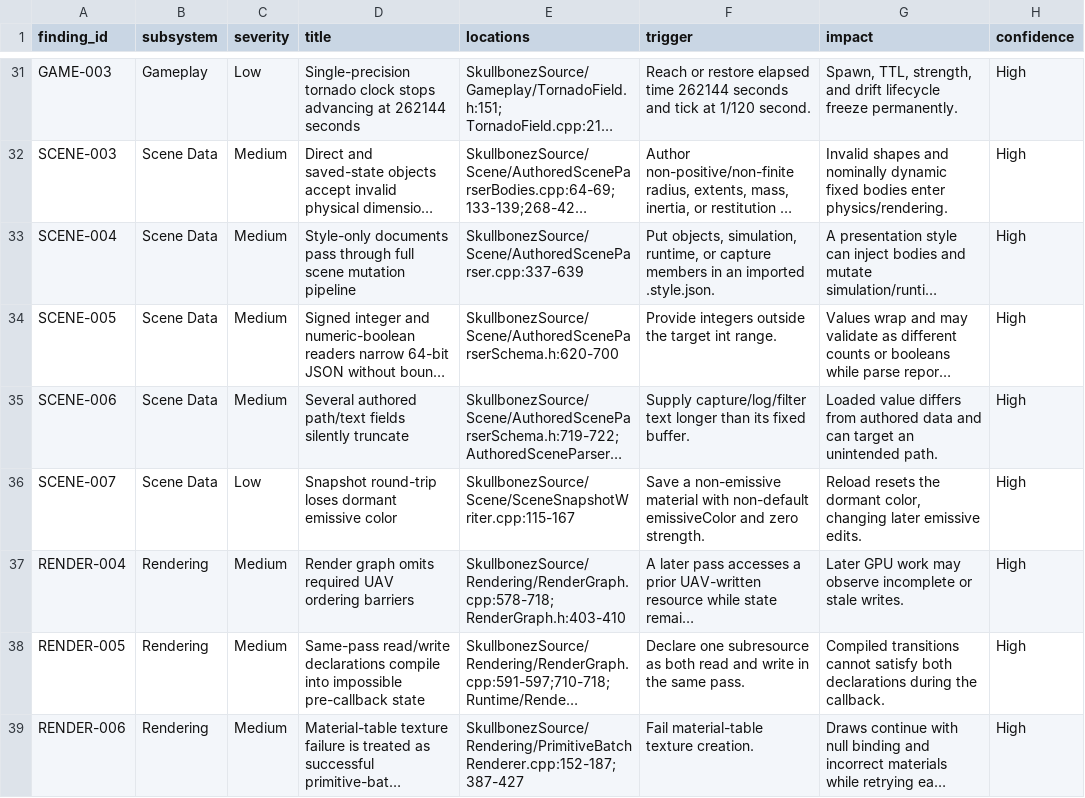
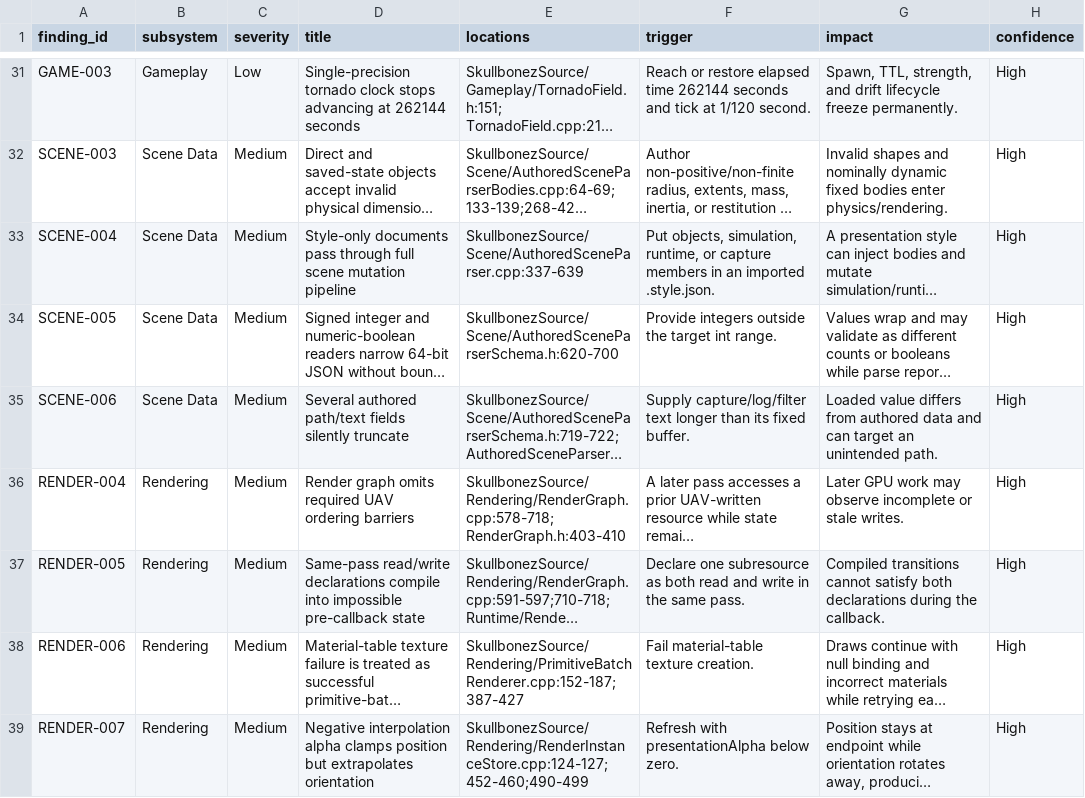
Before and after one commit to skullbonez/SkullbonezCore, a CSV file: BugHuntReport.csv, drawn as a sheet; only a part is shown, gaps mark what is left out; the shorter side is filled out with more unchanged rows; long unchanged cells end in …; the diff names each change by its address in the sheet, - before the commit and + after, or states it on an @@ line.

Commit message:
BUG SCENE-007 — Preserve dormant emissive color
Why: Scene snapshots recognized nondefault emissive color when selecting material rows but omitted the color whenever the material was non-emissive with zero strength, so reload erased latent editor intent.

Ownership: Affected owner: SceneSnapshotWriter owns durable scene-material serialization while Rendering retains the material value contract. Authority did not move, and the parser continues to consume its existing emissive and strength keys.

What: Use exact default comparison for emissive-color components in both material-row selection and field emission. Add an otherwise-default Textured material with a sub-epsilon color and zero strength to the existing save, parse, fresh-owner recreation comparison.

Validation: Validation was deferred by explicit owner direction; no scanner, build, test, runtime, or validation command ran. The complete diff was inspected read-only and remained whitespace-clean.

Baselines/Artifacts: Baseline disposition: unchanged. Artifact disposition: unchanged. No golden, binary, DLL, TestOutput, replay, physics, visual, or generated artifact changed.

Review: Two serial rubber-duck passes reviewed parser compatibility, exact float/default semantics, schema impact, material-kind reconstruction, and regression false-pass risk. The final verdict was CLEAN after the epsilon-boundary finding was closed.

```diff
--- a/BugHuntReport.csv
+++ b/BugHuntReport.csv
-row 36: SCENE-007 | Scene Data | Low | Snapshot round-trip loses dormant emissive color | SkullbonezSource/Scene/SceneSnapshotWriter.cpp:115-167 | Save a non-emissive material with non-default emissiveColor and zero strength. | Reload resets the dormant color, changing later emissive edits. | High
```
Also changed, not shown: Agentic/Bugs/master_bug_report.csv, 3 other files.
